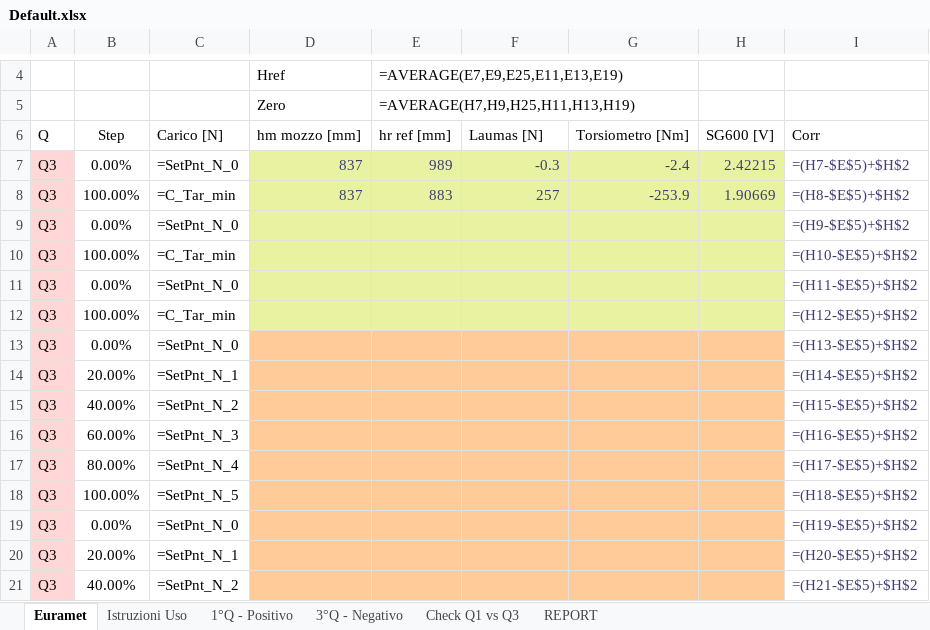
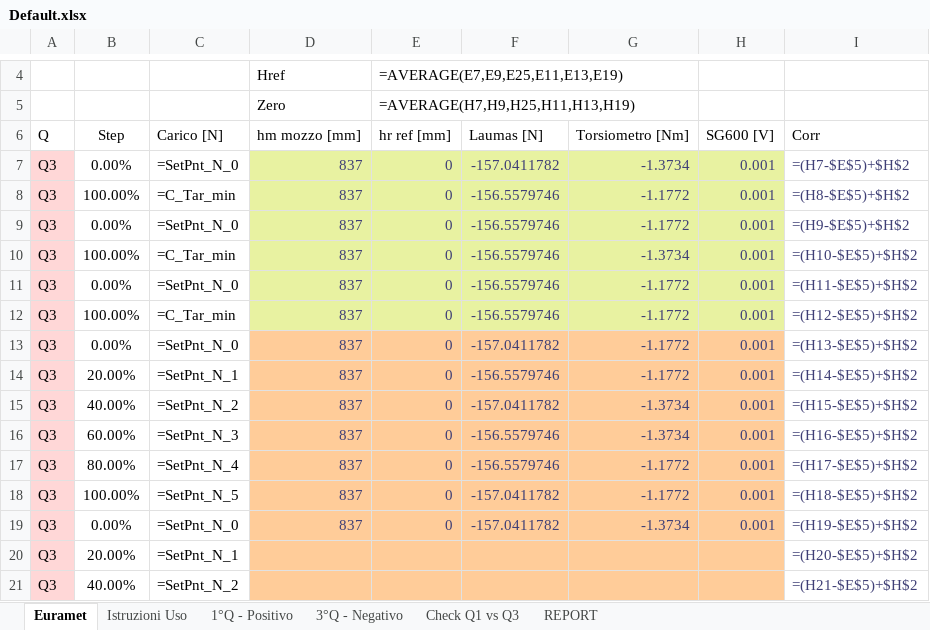
Before and after one commit to Mixer97/tesi_triennale, an Excel workbook: python/Codice_Progetto/Certificati_Euramet_Completi/Default.xlsx, sheet Euramet, drawn as a sheet; only a part is shown, gaps mark what is left out; values as stored, in another font and other column widths than the file's, no borders; formulas without a stored value are shown as written; conditional formats not drawn; the diff covers the shown part only; the diff names each change by its address in the sheet, - before the commit and + after, or states it on an @@ line.

```diff
--- a/python/Codice_Progetto/Certificati_Euramet_Completi/Default.xlsx (sheet Euramet)
+++ b/python/Codice_Progetto/Certificati_Euramet_Completi/Default.xlsx (sheet Euramet)
-E7: 989
+E7: 0
-F7: -0.3
+F7: -157.0411782
-G7: -2.4
+G7: -1.3734
-H7: 2.42215
+H7: 0.001
-E8: 883
+E8: 0
-F8: 257
+F8: -156.5579746
-G8: -253.9
+G8: -1.1772
-H8: 1.90669
+H8: 0.001
-D9:D19: (empty)
+D9:D19: 837
-E9:E19: (empty)
+E9:E19: 0
-F9:F12: (empty)
+F9:F12: -156.5579746
-G9: (empty)
+G9: -1.1772
-H9:H19: (empty)
+H9:H19: 0.001
-G10: (empty)
+G10: -1.3734
-G11:G14: (empty)
+G11:G14: -1.1772
-F13: (empty)
+F13: -157.0411782
-F14: (empty)
+F14: -156.5579746
-F15: (empty)
+F15: -157.0411782
-G15:G16: (empty)
+G15:G16: -1.3734
-F16:F17: (empty)
+F16:F17: -156.5579746
-G17:G18: (empty)
+G17:G18: -1.1772
-F18:F19: (empty)
+F18:F19: -157.0411782
-G19: (empty)
+G19: -1.3734
```
Also changed, not shown: 65 edited cells elsewhere in this sheet, sheet Istruzioni Uso, 38 other files.
